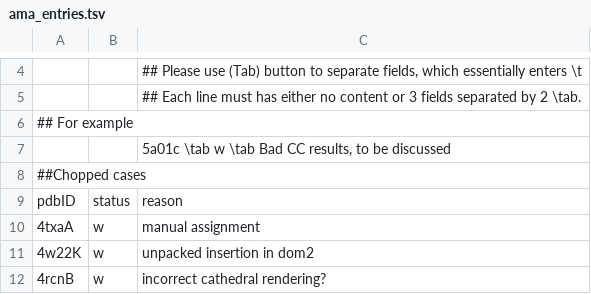
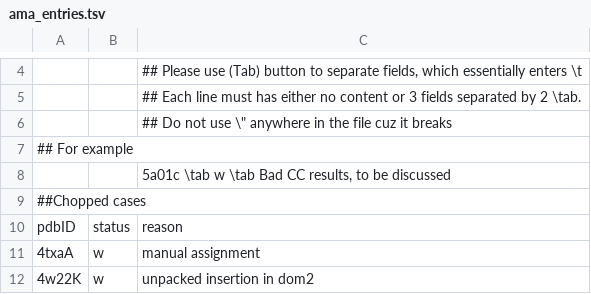
Before and after one commit to CATH-summer-2017/domchop, a TSV file: doc/ama_entries.tsv, drawn as a sheet; only a part is shown, gaps mark what is left out; the shorter side is filled out with more unchanged rows; the diff names each change by its address in the sheet, - before the commit and + after, or states it on an @@ line.

Commit message:
Update ama_entries.tsv

```diff
--- a/doc/ama_entries.tsv
+++ b/doc/ama_entries.tsv
+row 6:  |  | ## Do not use \" anywhere in the file cuz it breaks
```
